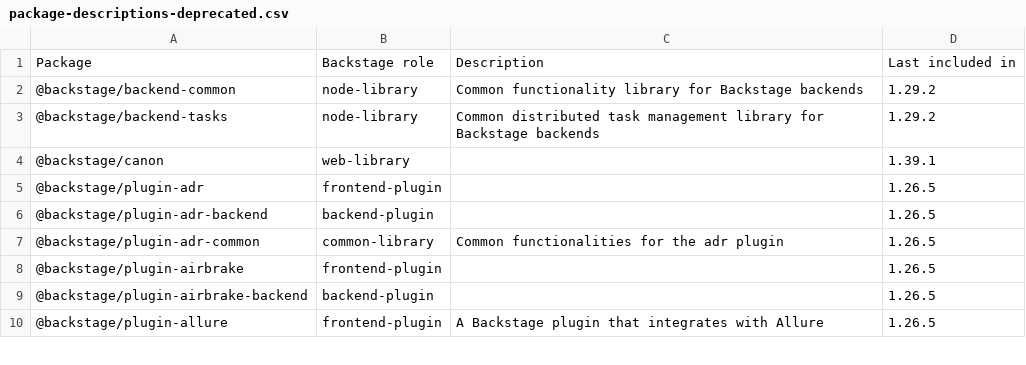
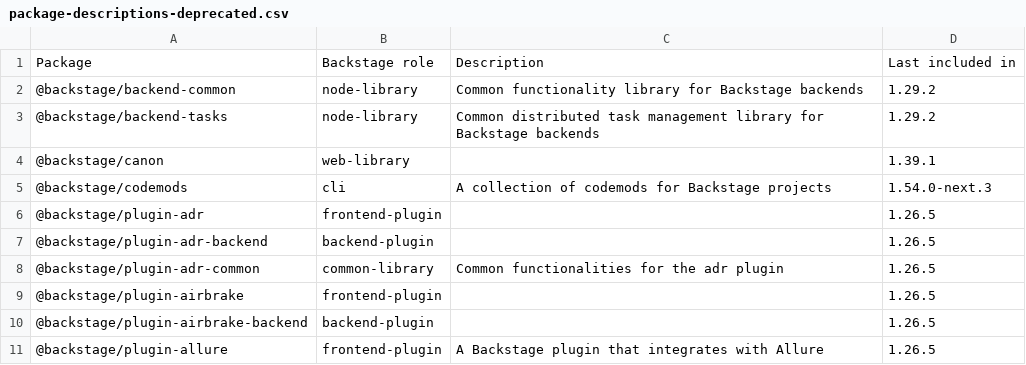
Before and after one commit to christoph-jerolimov/rhdh-changelogs, a CSV file: tables/package-descriptions-deprecated.csv, drawn as a sheet; only a part is shown.

```diff
--- a/tables/package-descriptions-deprecated.csv
+++ b/tables/package-descriptions-deprecated.csv
@@ -4,2 +4,3 @@ Package,Backstage role,Description,Last included in
 @backstage/canon,web-library,,1.39.1
+@backstage/codemods,cli,A collection of codemods for Backstage projects,1.54.0-next.3
 @backstage/plugin-adr,frontend-plugin,,1.26.5
```
Also changed, not shown: tables/package-descriptions-all.csv, tables/package-descriptions.csv, 24 other files.
